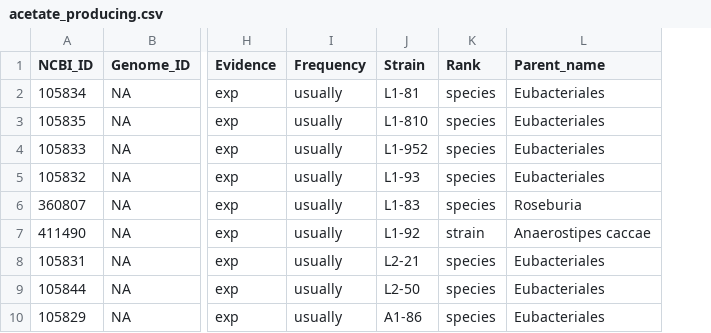
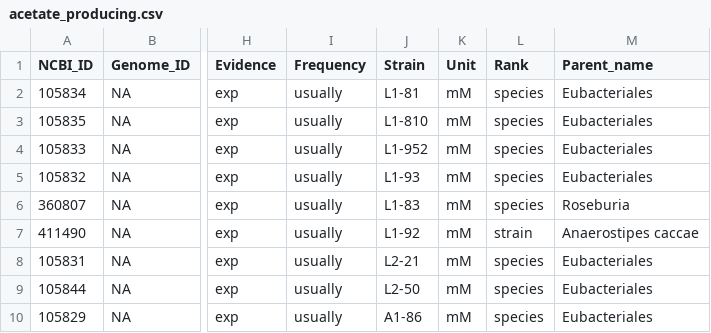
Before and after one commit to waldronlab/bugphyzzExports, a CSV file: acetate_producing.csv, drawn as a sheet; only a part is shown, gaps mark what is left out; the diff names each change by its address in the sheet, - before the commit and + after, or states it on an @@ line.

```diff
--- a/acetate_producing.csv
+++ b/acetate_producing.csv
+column K (Unit), rows 2-10: all mM
```
Also changed, not shown: butyrate_producing.csv, lactate_producing.csv, 1 other file.
